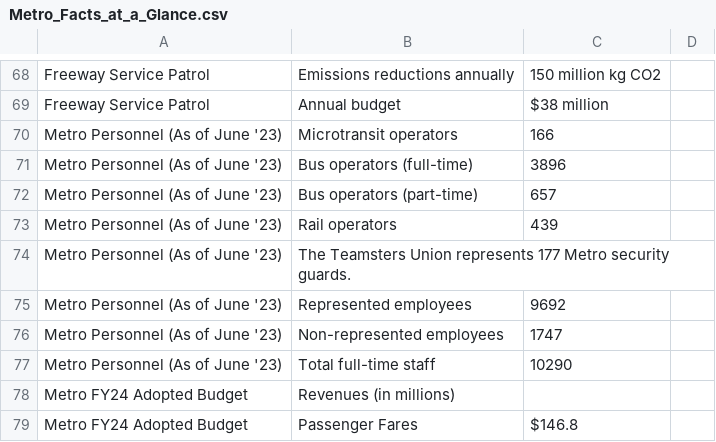
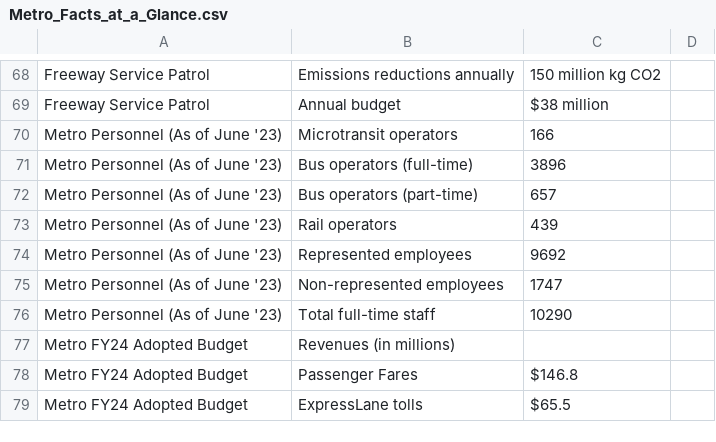
Before and after one commit to ThatOneCalculator/math-28-project, a CSV file: data/Metro_Facts_at_a_Glance.csv, drawn as a sheet; only a part is shown, gaps mark what is left out; the shorter side is filled out with more unchanged rows.

Commit message:
Update Metro_Facts_at_a_Glance.csv

```diff
--- a/data/Metro_Facts_at_a_Glance.csv
+++ b/data/Metro_Facts_at_a_Glance.csv
@@ -73,3 +73,2 @@ Metro Personnel (As of June '23),Bus operators (part-time),657
 Metro Personnel (As of June '23),Rail operators,439
-Metro Personnel (As of June '23),The Teamsters Union represents 177 Metro security guards.
 Metro Personnel (As of June '23),Represented employees,9692
```
